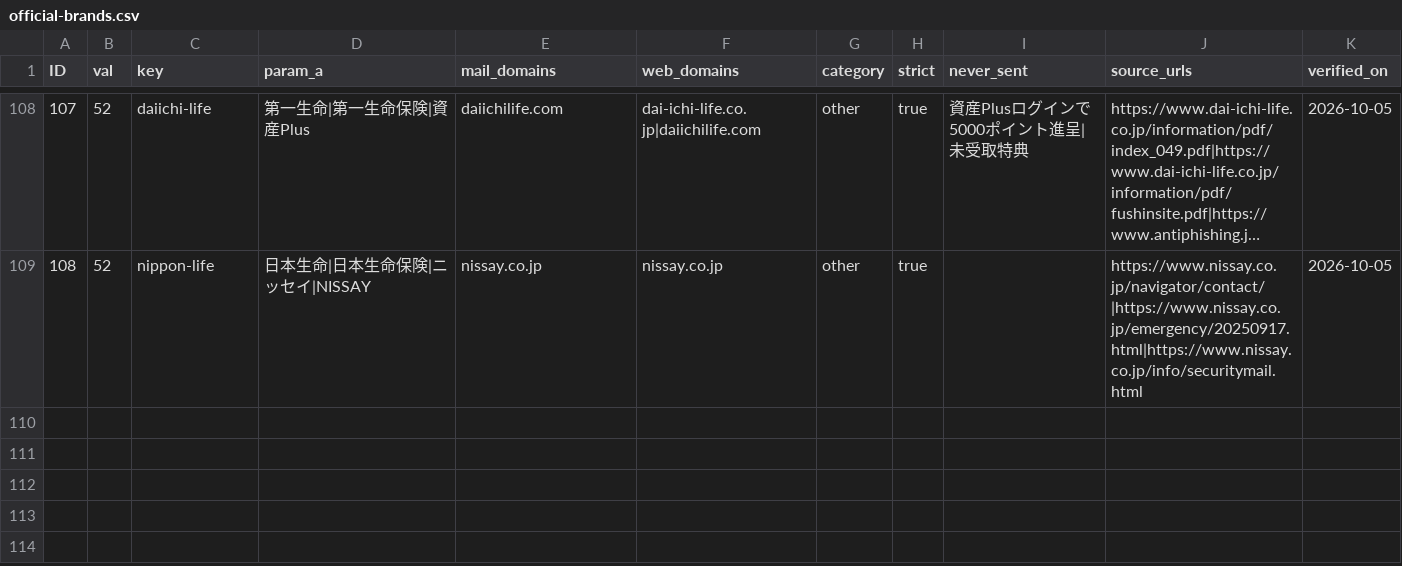
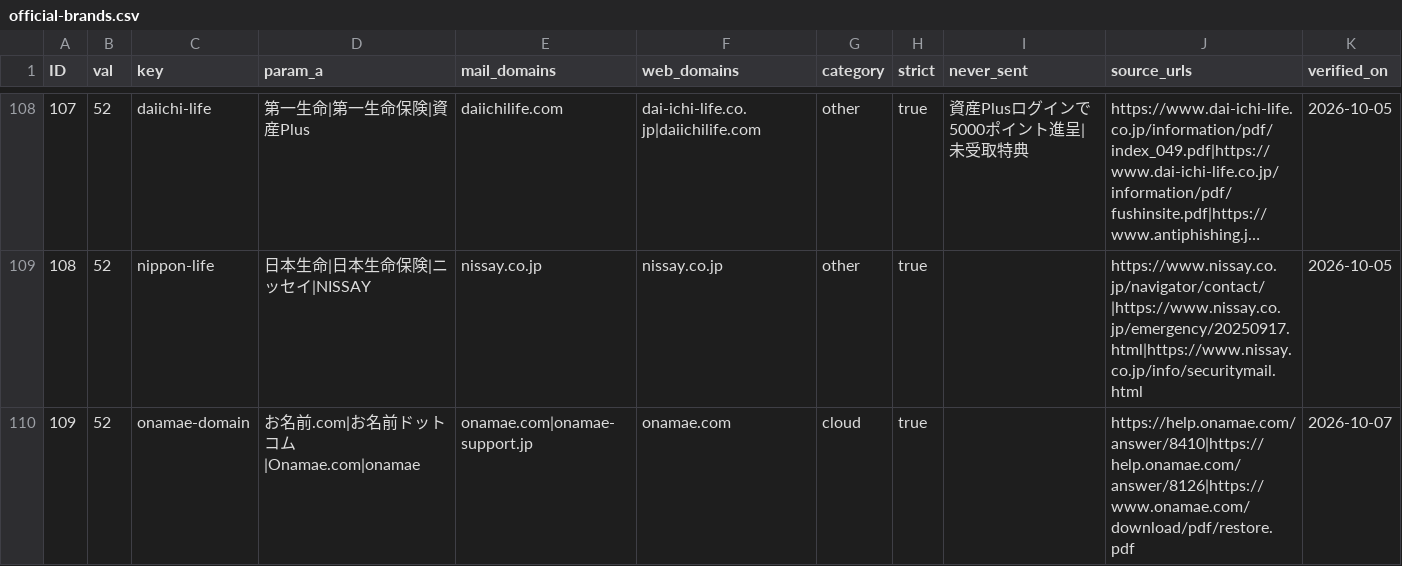
Before and after one commit to TakanoSoft/AppConfigData, a CSV file: mail-watch/official-brands.csv, drawn as a sheet; only a part is shown, gaps mark what is left out; long unchanged cells end in ….

```diff
--- a/mail-watch/official-brands.csv
+++ b/mail-watch/official-brands.csv
@@ -109 +109,2 @@ ID,val,key,param_a,mail_domains,web_domains,category,strict,never_sent,source_ur
 108,52,nippon-life,日本生命|日本生命保険|ニッセイ|NISSAY,nissay.co.jp,nissay.co.jp,other,true,,https://www.nissay.co.jp/navigator/contact/|https://www.nissay.co.jp/emergency/20250917.html|https://www.nissay.co.jp/info/securitymail.html,2026-10-05
+109,52,onamae-domain,お名前.com|お名前ドットコム|Onamae.com|onamae,onamae.com|onamae-support.jp,onamae.com,cloud,true,,https://help.onamae.com/answer/8410|https://help.onamae.com/answer/8126|https://www.onamae.com/download/pdf/restore.pdf,2026-10-07
```
Also changed, not shown: mail-watch/brand-claim-rules.csv, mail-watch/language-context-rules.csv, 3 other files.
